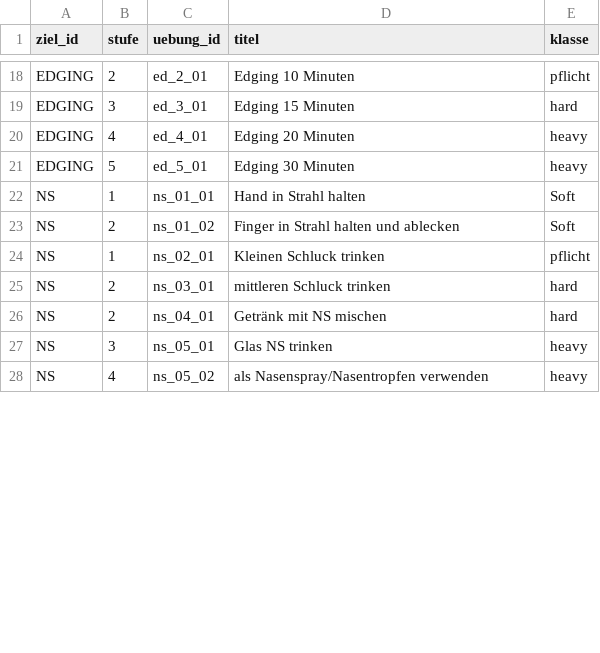
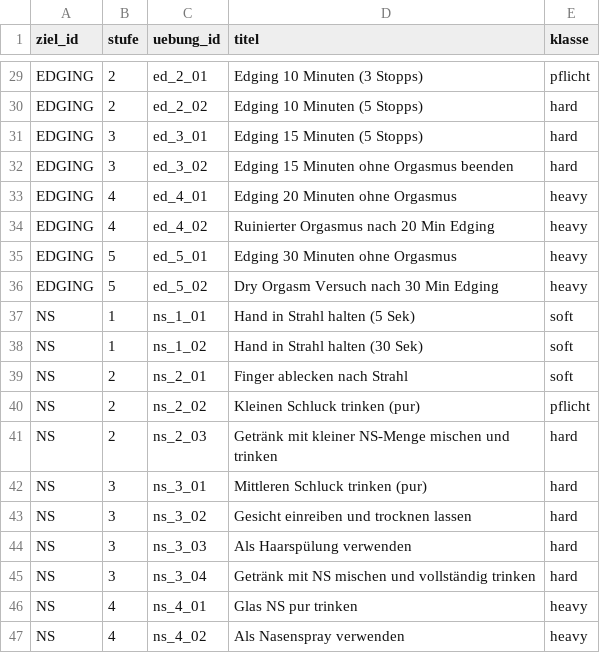
Before and after one commit to DifferentMV/Trainingstool, a CSV file: goal_uebungen.csv, drawn as a sheet; only a part is shown, gaps mark what is left out; addresses are those after the commit; the diff covers the shown part only; the diff names each change by its address in the sheet, - before the commit and + after, or states it on an @@ line.

Commit message:
Update goal_uebungen.csv

```diff
--- a/goal_uebungen.csv
+++ b/goal_uebungen.csv
-D29 (titel): Edging 10 Minuten
+D29 (titel): Edging 10 Minuten (3 Stopps)
+row 30: EDGING | 2 | ed_2_02 | Edging 10 Minuten (5 Stopps) | hard
-D31 (titel): Edging 15 Minuten
+D31 (titel): Edging 15 Minuten (5 Stopps)
+row 32: EDGING | 3 | ed_3_02 | Edging 15 Minuten ohne Orgasmus beenden | hard
-D33 (titel): Edging 20 Minuten
+D33 (titel): Edging 20 Minuten ohne Orgasmus
+row 34: EDGING | 4 | ed_4_02 | Ruinierter Orgasmus nach 20 Min Edging | heavy
-D35 (titel): Edging 30 Minuten
+D35 (titel): Edging 30 Minuten ohne Orgasmus
+row 36: EDGING | 5 | ed_5_02 | Dry Orgasm Versuch nach 30 Min Edging | heavy
-C37 (uebung_id): ns_01_01
+C37 (uebung_id): ns_1_01
-D37 (titel): Hand in Strahl halten
+D37 (titel): Hand in Strahl halten (5 Sek)
-E37 (klasse): Soft
+E37 (klasse): soft
+row 38: NS | 1 | ns_1_02 | Hand in Strahl halten (30 Sek) | soft
-C39 (uebung_id): ns_01_02
+C39 (uebung_id): ns_2_01
-D39 (titel): Finger in Strahl halten und ablecken
+D39 (titel): Finger ablecken nach Strahl
-E39 (klasse): Soft
+E39 (klasse): soft
-B40 (stufe): 1
+B40 (stufe): 2
-C40 (uebung_id): ns_02_01
+C40 (uebung_id): ns_2_02
-D40 (titel): Kleinen Schluck trinken
+D40 (titel): Kleinen Schluck trinken (pur)
-C41 (uebung_id): ns_03_01
+C41 (uebung_id): ns_2_03
-D41 (titel): mittleren Schluck trinken
+D41 (titel): Getränk mit kleiner NS-Menge mischen und trinken
+row 42: NS | 3 | ns_3_01 | Mittleren Schluck trinken (pur) | hard
+row 43: NS | 3 | ns_3_02 | Gesicht einreiben und trocknen lassen | hard
+row 44: NS | 3 | ns_3_03 | Als Haarspülung verwenden | hard
-B45 (stufe): 2
+B45 (stufe): 3
-C45 (uebung_id): ns_04_01
+C45 (uebung_id): ns_3_04
-D45 (titel): Getränk mit NS mischen
+D45 (titel): Getränk mit NS mischen und vollständig trinken
-B46 (stufe): 3
+B46 (stufe): 4
-C46 (uebung_id): ns_05_01
+C46 (uebung_id): ns_4_01
-D46 (titel): Glas NS trinken
+D46 (titel): Glas NS pur trinken
-C47 (uebung_id): ns_05_02
+C47 (uebung_id): ns_4_02
-D47 (titel): als Nasenspray/Nasentropfen verwenden
+D47 (titel): Als Nasenspray verwenden
```
Also changed, not shown: 11 added rows and 45 edited cells elsewhere in this file.
